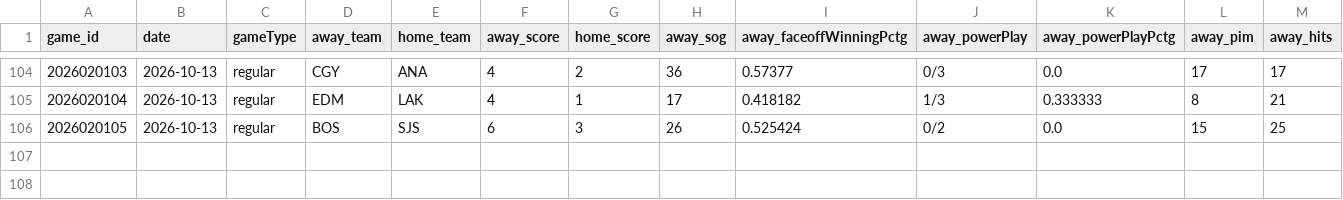
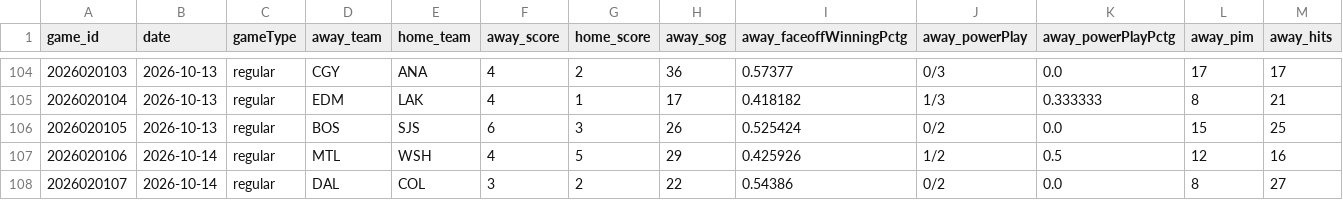
Before and after one commit to zombiegirlcz/statistiky, a CSV file: hokej/NHL_2026-2027.csv, drawn as a sheet; only a part is shown, gaps mark what is left out; rows hold the shown columns only; the diff names each change by its address in the sheet, - before the commit and + after, or states it on an @@ line.

```diff
--- a/hokej/NHL_2026-2027.csv
+++ b/hokej/NHL_2026-2027.csv
+row 107: 2026020106 | 2026-10-14 | regular | MTL | WSH | 4 | 5 | 29 | 0.425926 | 1/2 | 0.5 | 12 | 16
+row 108: 2026020107 | 2026-10-14 | regular | DAL | COL | 3 | 2 | 22 | 0.54386 | 0/2 | 0.0 | 8 | 27
```
Also changed, not shown: fotbal/2026-27_E1_Anglie_-_Championship.csv, fotbal/2026-27_SC1_Skotsko_-_Championship.csv, 4 other files.
